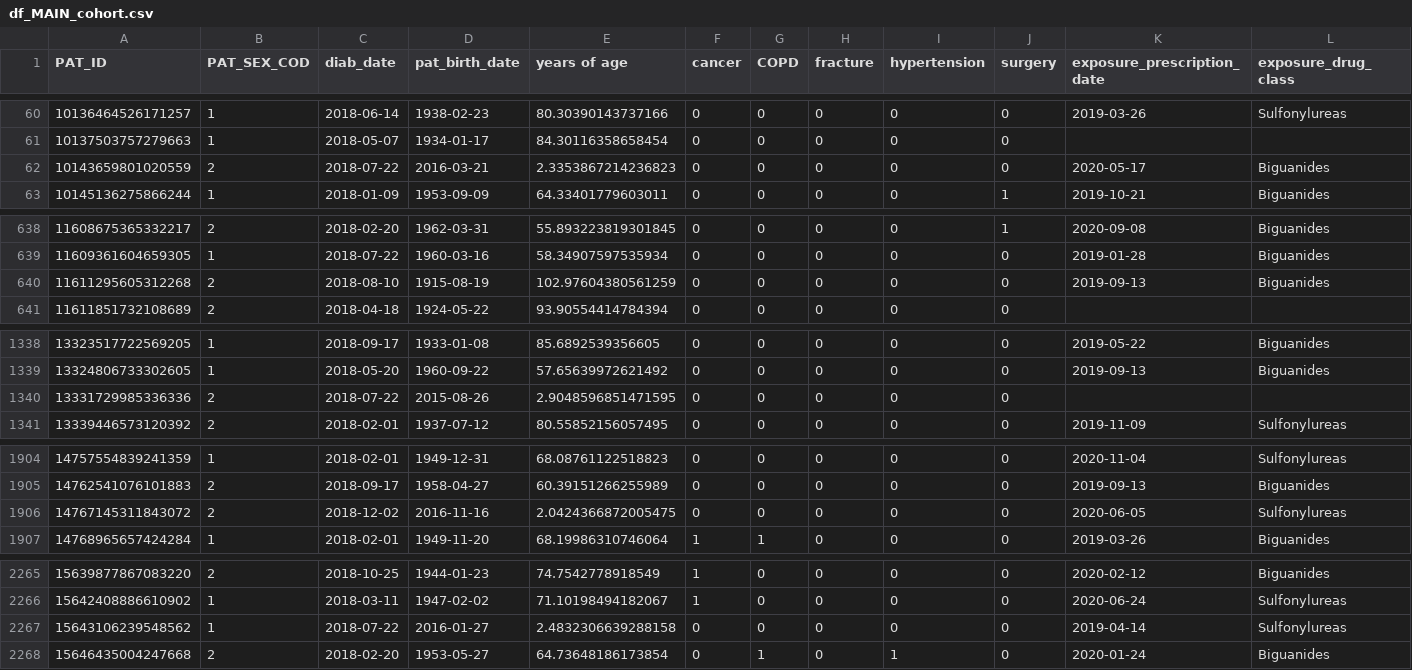
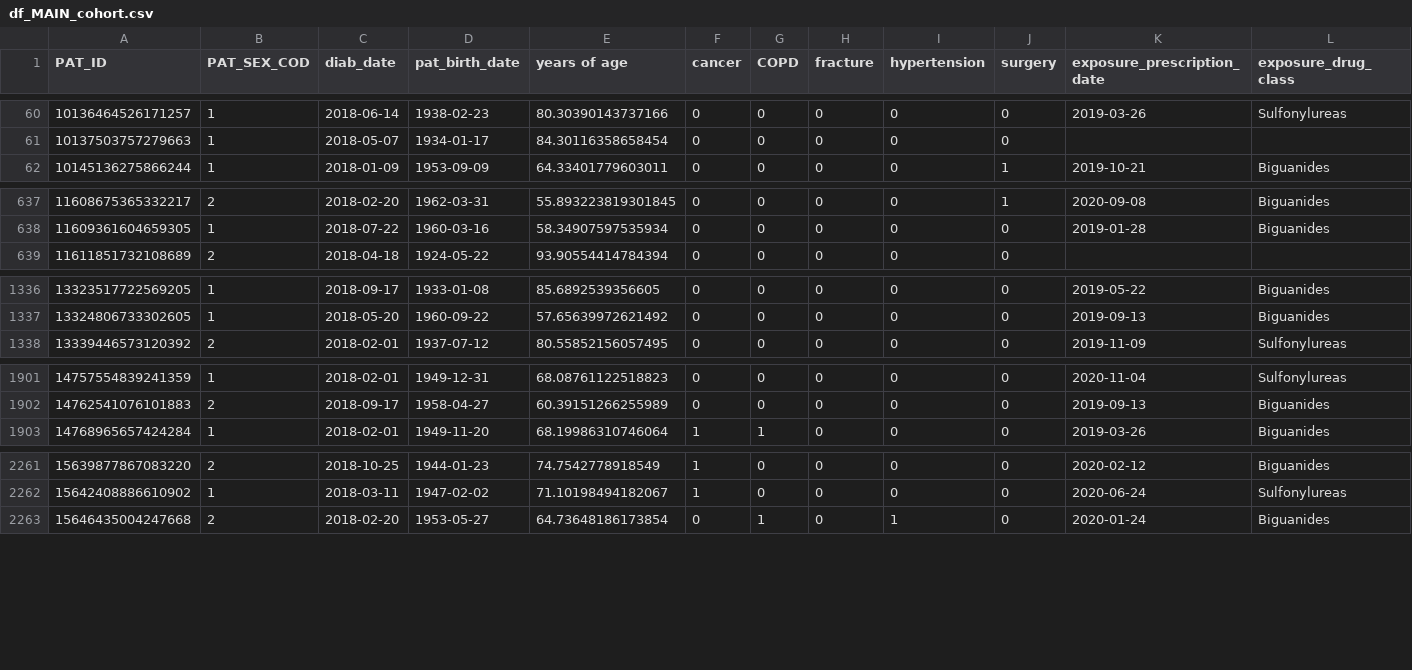
Before and after one commit to stear-alec/anti-diabetics-study-with-EHR, a CSV file: data tables/main table analysis/df_MAIN_cohort.csv, drawn as a sheet; only a part is shown, gaps mark what is left out; rows hold the shown columns only; the diff names each change by its address in the sheet, - before the commit and + after, or states it on an @@ line.

Commit message:
Update df_MAIN_cohort.csv

```diff
--- a/data tables/main table analysis/df_MAIN_cohort.csv
+++ b/data tables/main table analysis/df_MAIN_cohort.csv
-row 62: 10143659801020559 | 2 | 2018-07-22 | 2016-03-21 | 2.3353867214236823 | 0 | 0 | 0 | 0 | 0 | 2020-05-17 | Biguanides
-row 640: 11611295605312268 | 2 | 2018-08-10 | 1915-08-19 | 102.97604380561259 | 0 | 0 | 0 | 0 | 0 | 2019-09-13 | Biguanides
-row 1340: 13331729985336336 | 2 | 2018-07-22 | 2015-08-26 | 2.9048596851471595 | 0 | 0 | 0 | 0 | 0
-row 1906: 14767145311843072 | 2 | 2018-12-02 | 2016-11-16 | 2.0424366872005475 | 0 | 0 | 0 | 0 | 0 | 2020-06-05 | Sulfonylureas
-row 2267: 15643106239548562 | 1 | 2018-07-22 | 2016-01-27 | 2.4832306639288158 | 0 | 0 | 0 | 0 | 0 | 2019-04-14 | Sulfonylureas
```
